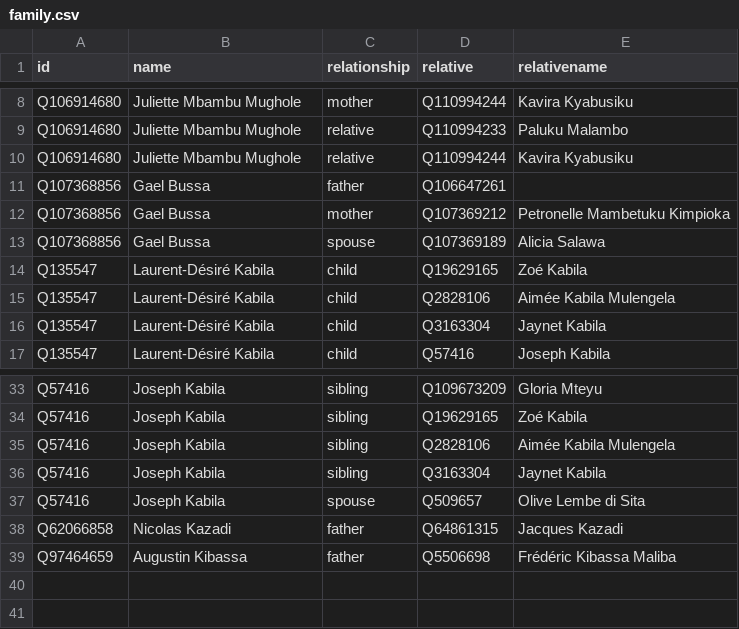
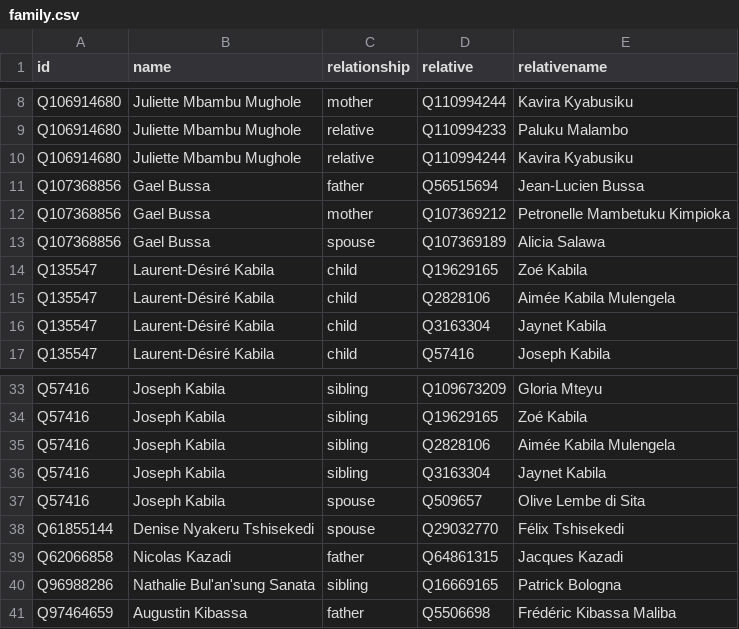
Before and after one commit to every-politician-scrapers/congo-kinshasa-ministers, a CSV file: html/family.csv, drawn as a sheet; only a part is shown, gaps mark what is left out.

```diff
--- a/html/family.csv
+++ b/html/family.csv
@@ -10,3 +10,3 @@ Q106914680,Juliette Mbambu Mughole,relative,Q110994233,Paluku Malambo
 Q106914680,Juliette Mbambu Mughole,relative,Q110994244,Kavira Kyabusiku
-Q107368856,Gael Bussa,father,Q106647261,
+Q107368856,Gael Bussa,father,Q56515694,Jean-Lucien Bussa
 Q107368856,Gael Bussa,mother,Q107369212,Petronelle Mambetuku Kimpioka
@@ -37,3 +37,5 @@ Q57416,Joseph Kabila,sibling,Q3163304,Jaynet Kabila
 Q57416,Joseph Kabila,spouse,Q509657,Olive Lembe di Sita
+Q61855144,Denise Nyakeru Tshisekedi,spouse,Q29032770,Félix Tshisekedi
 Q62066858,Nicolas Kazadi,father,Q64861315,Jacques Kazadi
+Q96988286,Nathalie Bul'an'sung Sanata,sibling,Q16669165,Patrick Bologna
 Q97464659,Augustin Kibassa,father,Q5506698,Frédéric Kibassa Maliba
```
Also changed, not shown: html/current.csv, html/holders21.csv, 2 other files.
